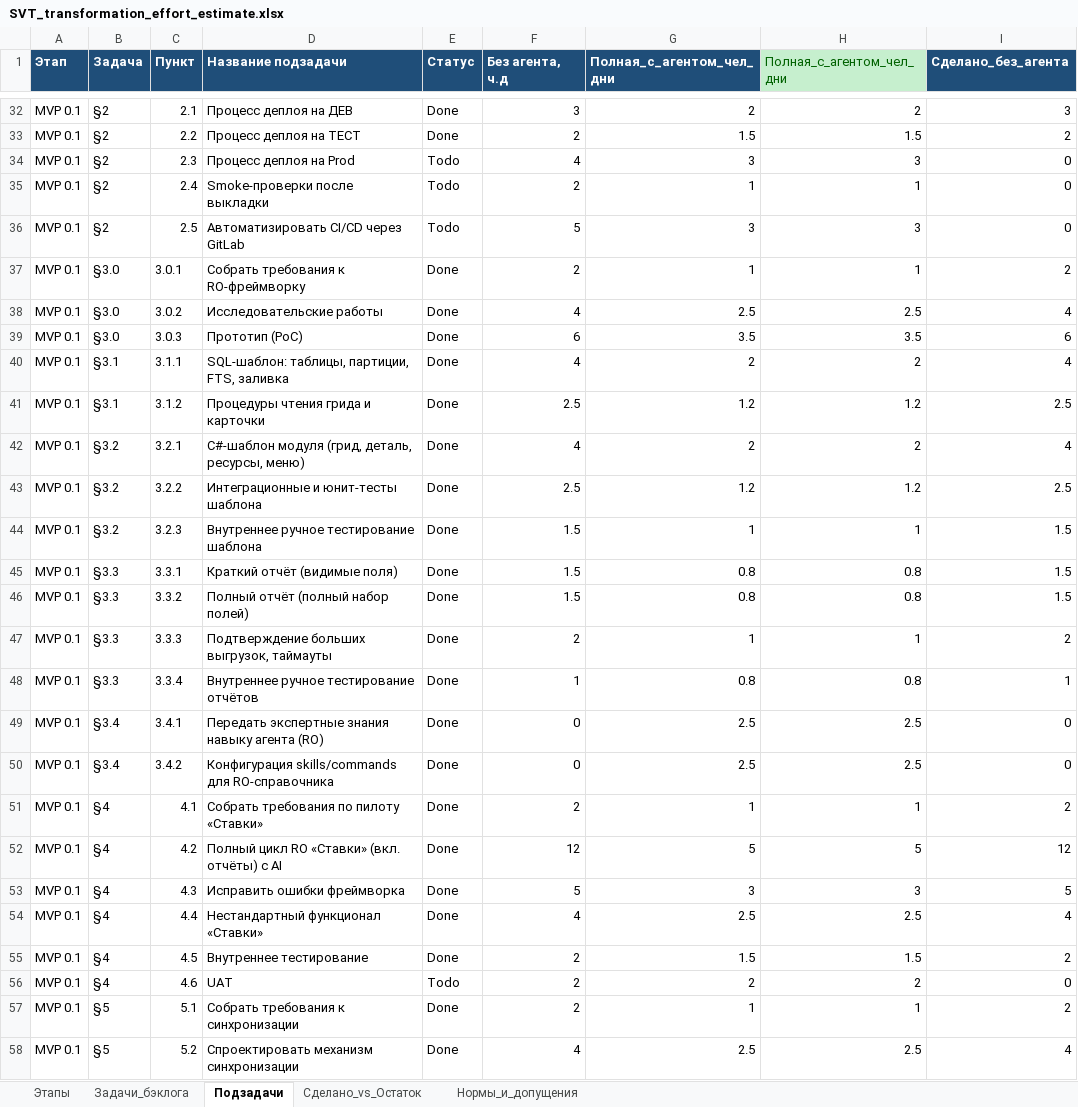
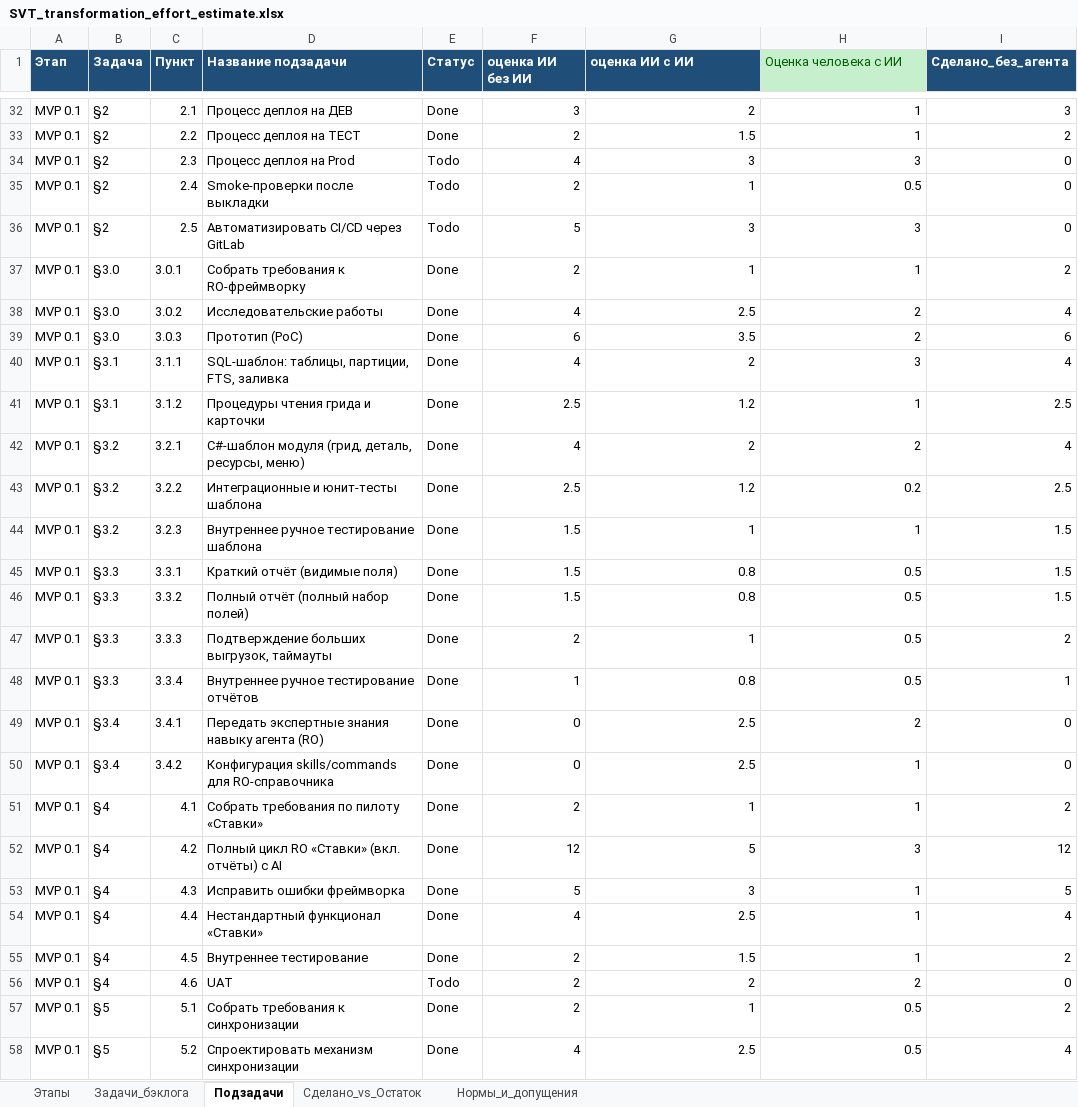
Before and after one commit to ivasylyev/BlazorSvt, an Excel workbook: docs/estimation/SVT_transformation_effort_estimate.xlsx, sheet Подзадачи, drawn as a sheet; only a part is shown, gaps mark what is left out; values as stored, in another font and other column widths than the file's, no borders; the diff covers the shown part only; the diff names each change by its address in the sheet, - before the commit and + after, or states it on an @@ line.

```diff
--- a/docs/estimation/SVT_transformation_effort_estimate.xlsx (sheet Подзадачи)
+++ b/docs/estimation/SVT_transformation_effort_estimate.xlsx (sheet Подзадачи)
-F1: Без агента, ч.д
+F1: оценка ИИ без ИИ
-G1: Полная_с_агентом_чел_дни
+G1: оценка ИИ с ИИ
-H1: Полная_с_агентом_чел_дни
+H1: Оценка человека с ИИ
-H32 (Оценка человека с ИИ): 2
+H32 (Оценка человека с ИИ): 1
-H33 (Оценка человека с ИИ): 1.5
+H33 (Оценка человека с ИИ): 1
-H35 (Оценка человека с ИИ): 1
+H35 (Оценка человека с ИИ): 0.5
-H38 (Оценка человека с ИИ): 2.5
+H38 (Оценка человека с ИИ): 2
-H39 (Оценка человека с ИИ): 3.5
+H39 (Оценка человека с ИИ): 2
-H40 (Оценка человека с ИИ): 2
+H40 (Оценка человека с ИИ): 3
-H41 (Оценка человека с ИИ): 1.2
+H41 (Оценка человека с ИИ): 1
-H43 (Оценка человека с ИИ): 1.2
+H43 (Оценка человека с ИИ): 0.2
-H45:H46 (Оценка человека с ИИ): 0.8
+H45:H46 (Оценка человека с ИИ): 0.5
-H47 (Оценка человека с ИИ): 1
+H47 (Оценка человека с ИИ): 0.5
-H48 (Оценка человека с ИИ): 0.8
+H48 (Оценка человека с ИИ): 0.5
-H49 (Оценка человека с ИИ): 2.5
+H49 (Оценка человека с ИИ): 2
-H50 (Оценка человека с ИИ): 2.5
+H50 (Оценка человека с ИИ): 1
-H52 (Оценка человека с ИИ): 5
+H52 (Оценка человека с ИИ): 3
-H53 (Оценка человека с ИИ): 3
+H53 (Оценка человека с ИИ): 1
-H54 (Оценка человека с ИИ): 2.5
+H54 (Оценка человека с ИИ): 1
-H55 (Оценка человека с ИИ): 1.5
+H55 (Оценка человека с ИИ): 1
-H57 (Оценка человека с ИИ): 1
+H57 (Оценка человека с ИИ): 0.5
-H58 (Оценка человека с ИИ): 2.5
+H58 (Оценка человека с ИИ): 0.5
```
Also changed, not shown: 127 edited cells elsewhere in this sheet, sheet Этапы, sheet Задачи_бэклога, formulas that keep their value, 8 other files.
